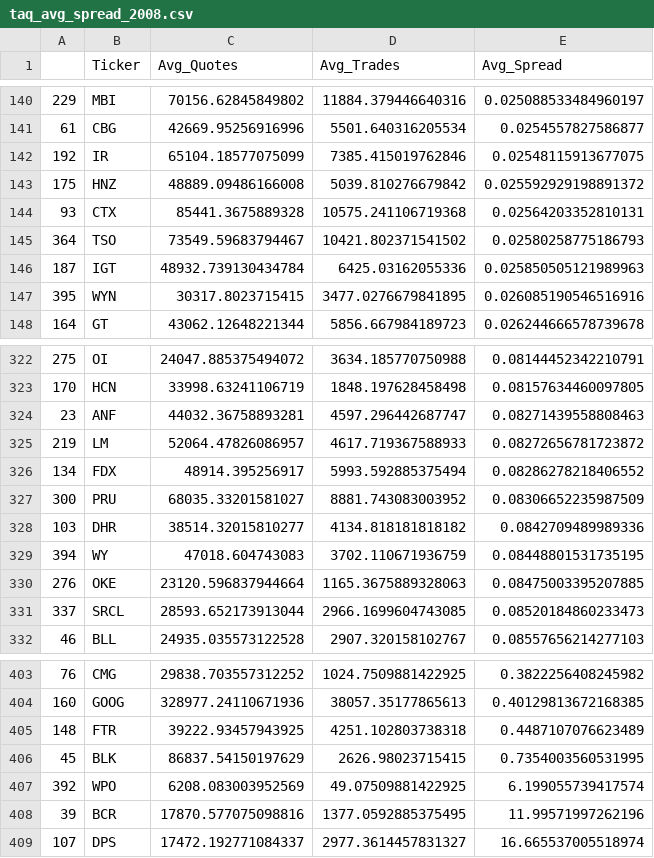
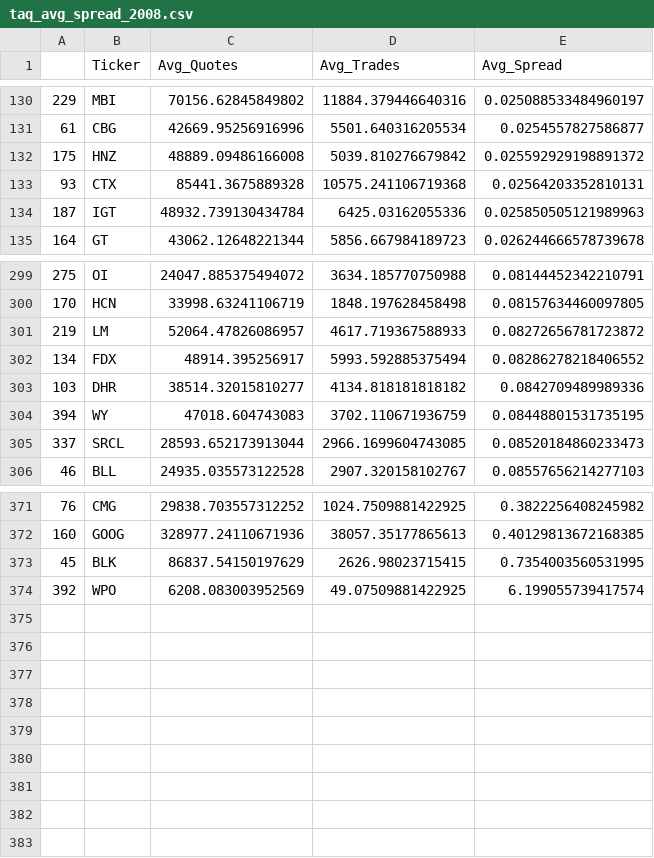
Before and after one commit to juanhenao21/spread_impact, a CSV file: project/taq_avg_spread/taq_avg_spread_2008.csv, drawn as a sheet; only a part is shown, gaps mark what is left out; the diff covers the shown part only; the diff names each change by its address in the sheet, - before the commit and + after, or states it on an @@ line.

Commit message:
Update ticker groups

```diff
--- a/project/taq_avg_spread/taq_avg_spread_2008.csv
+++ b/project/taq_avg_spread/taq_avg_spread_2008.csv
-row 142: 192 | IR | 65104.18577075099 | 7385.415019762846 | 0.02548115913677075
-row 145: 364 | TSO | 73549.59683794467 | 10421.802371541502 | 0.02580258775186793
-row 147: 395 | WYN | 30317.8023715415 | 3477.0276679841895 | 0.026085190546516916
-row 324: 23 | ANF | 44032.36758893281 | 4597.296442687747 | 0.08271439558808463
-row 327: 300 | PRU | 68035.33201581027 | 8881.743083003952 | 0.08306652235987509
-row 330: 276 | OKE | 23120.596837944664 | 1165.3675889328063 | 0.08475003395207885
-row 405: 148 | FTR | 39222.93457943925 | 4251.102803738318 | 0.4487107076623489
-row 408: 39 | BCR | 17870.577075098816 | 1377.0592885375495 | 11.99571997262196
-row 409: 107 | DPS | 17472.192771084337 | 2977.3614457831327 | 16.665537005518974
```
Also changed, not shown: 26 removed rows elsewhere in this file, 1 other file.
